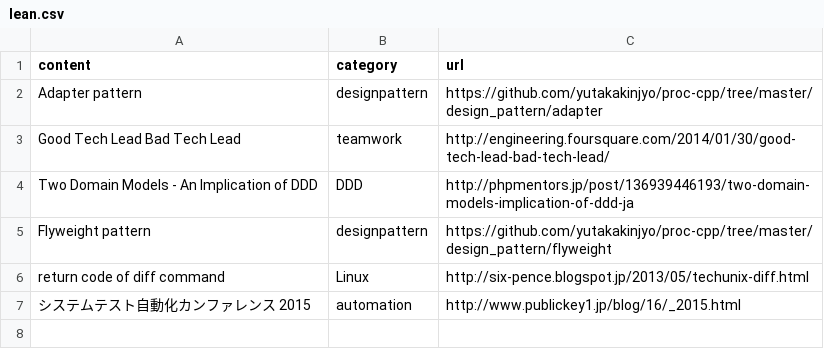
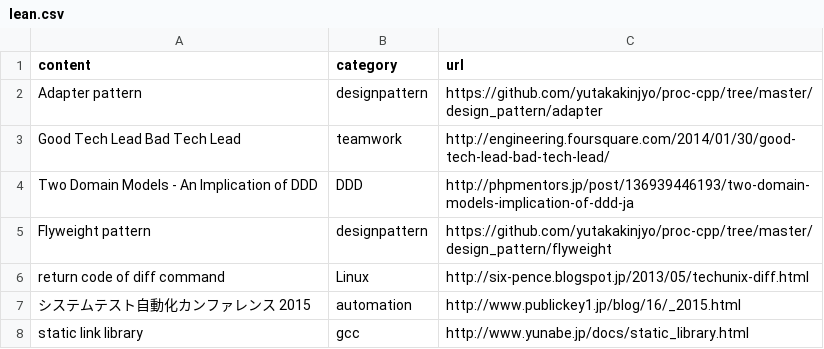
Before and after one commit to yutakakinjyo/lean, a CSV file: lean.csv, drawn as a sheet; the diff names each change by its address in the sheet, - before the commit and + after, or states it on an @@ line.

Commit message:
static link

```diff
--- a/lean.csv
+++ b/lean.csv
+row 8: static link library | gcc | http://www.yunabe.jp/docs/static_library.html
```
